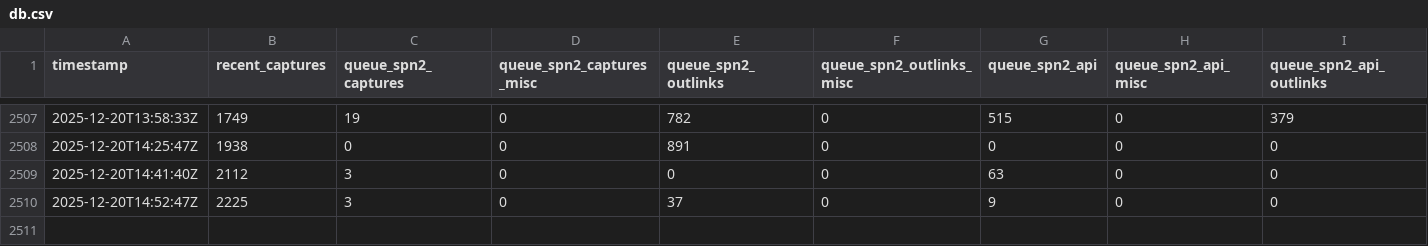
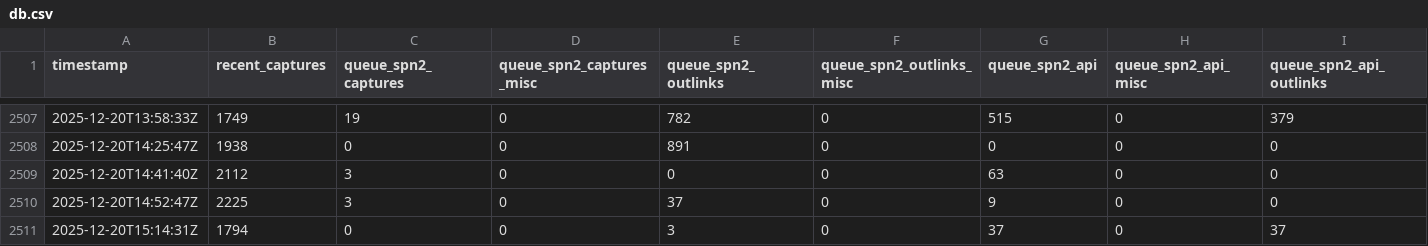
Before and after one commit to bac0id/spn-system-status-timeseries, a CSV file: db.csv, drawn as a sheet; only a part is shown, gaps mark what is left out; rows hold the shown columns only; the diff names each change by its address in the sheet, - before the commit and + after, or states it on an @@ line.

```diff
--- a/db.csv
+++ b/db.csv
+row 2511: 2025-12-20T15:14:31Z | 1794 | 0 | 0 | 3 | 0 | 37 | 0 | 37
```
